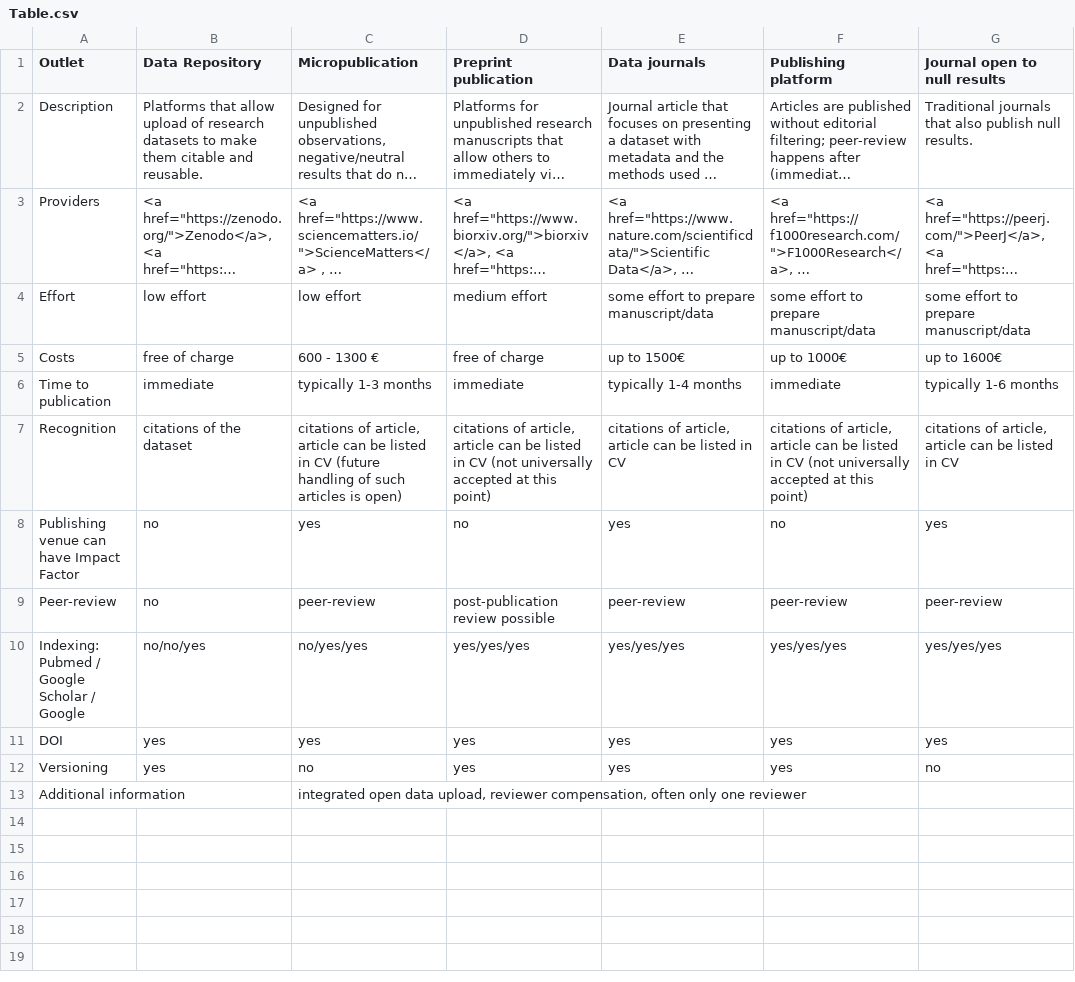
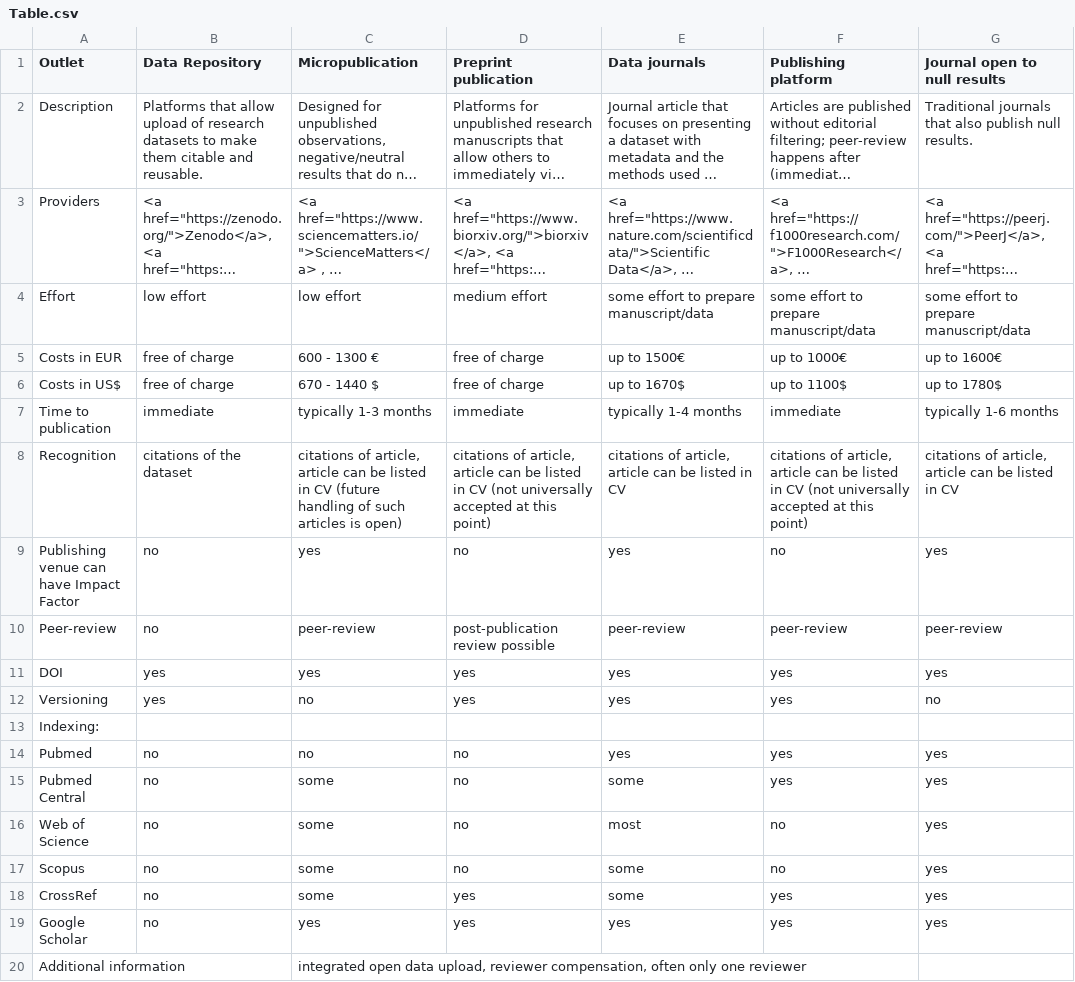
Before and after one commit to quest-bih/FIDDLE, a CSV file: data/Table.csv, drawn as a sheet; long unchanged cells end in …; removed rows and columns are numbered as before the commit, all else as after; the diff names each change by its address in the sheet, - before the commit and + after, or states it on an @@ line.

Commit message:
Several updates in response to referee comments: - added costs in US$ - added additional indexing options and removed Google as option - added RRID reference in About tab

```diff
--- a/data/Table.csv
+++ b/data/Table.csv
-A5 (Outlet): Costs
+A5 (Outlet): Costs in EUR
+row 6: Costs in US$ | free of charge | 670 - 1440 $ | free of charge | up to 1670$ | up to 1100$ | up to 1780$
-row 10: Indexing: Pubmed / Google Scholar / Google | no/no/yes | no/yes/yes | yes/yes/yes | yes/yes/yes | yes/yes/yes | yes/yes/yes
+row 13: Indexing:
+row 14: Pubmed | no | no | no | yes | yes | yes
+row 15: Pubmed Central | no | some | no | some | yes | yes
+row 16: Web of Science | no | some | no | most | no | yes
+row 17: Scopus | no | some | no | some | no | yes
+row 18: CrossRef | no | some | yes | some | yes | yes
+row 19: Google Scholar | no | yes | yes | yes | yes | yes
```
Also changed, not shown: 2 other files.
